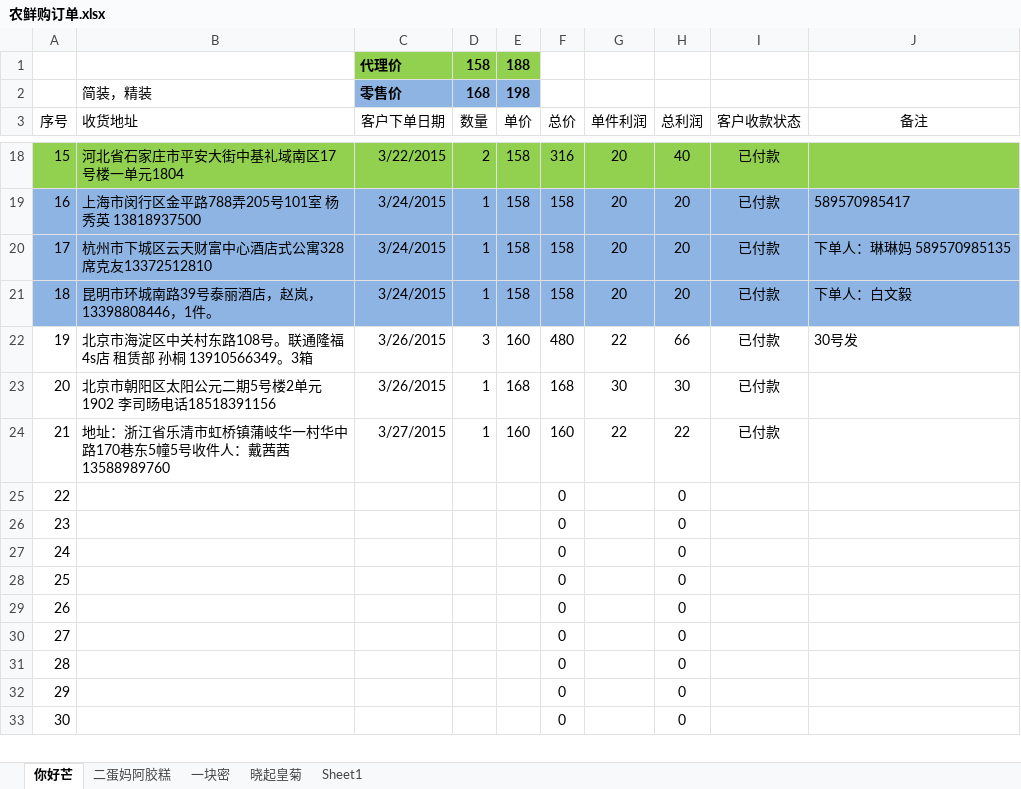
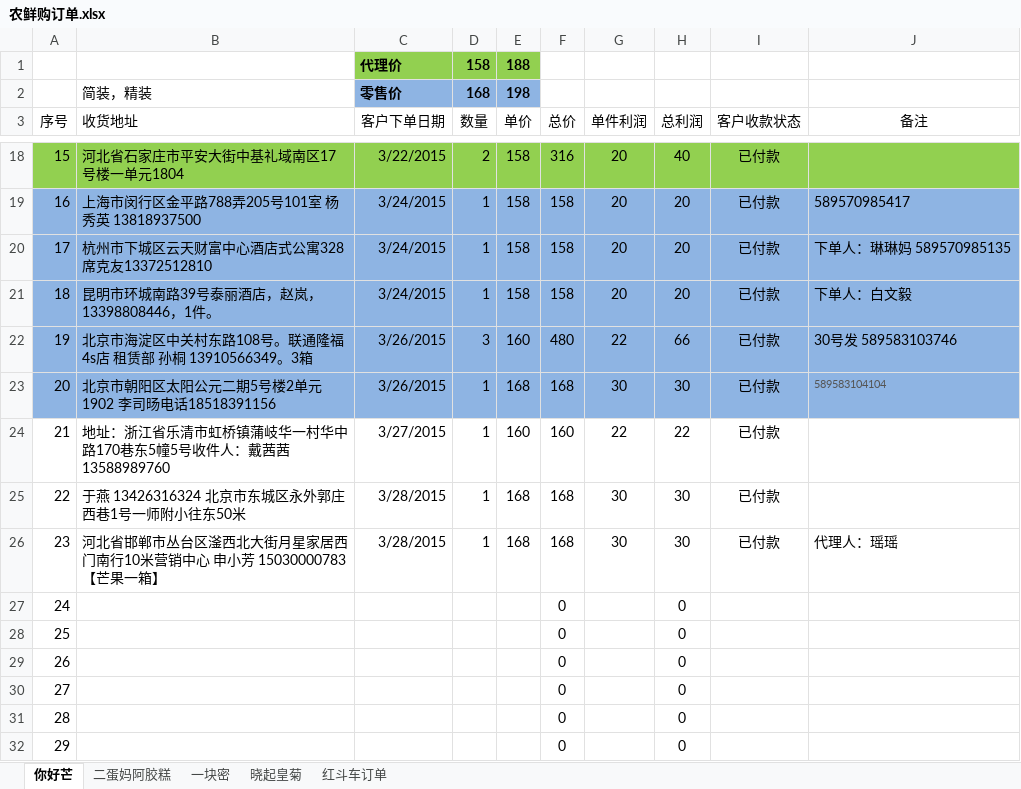
Before and after one commit to ettor/miyou, an Excel workbook: Documents/农鲜购订单.xlsx, sheet 你好芒, drawn as a sheet; only a part is shown, gaps mark what is left out; the shorter side is filled out with more unchanged rows; values as stored, in another font and other column widths than the file's, no borders; the diff names each change by its address in the sheet, - before the commit and + after, or states it on an @@ line.

```diff
--- a/Documents/农鲜购订单.xlsx (sheet 你好芒)
+++ b/Documents/农鲜购订单.xlsx (sheet 你好芒)
-sheet tab: Sheet1
+sheet tab: 红斗车订单
-A22:J23 fill: none
+A22:J23 fill: #8EB4E3
-J22 (备注): 30号发
+J22 (备注): 30号发 589583103746
-J23 (备注): (empty)
+J23 (备注): 589583104104
-B25 (收货地址): (empty)
+B25 (收货地址): 于燕 13426316324 北京市东城区永外郭庄西巷1号一师附小往东50米
-C25:C26 (客户下单日期): (empty)
+C25:C26 (客户下单日期): 3/28/2015
-D25:D26 (数量): (empty)
+D25:D26 (数量): 1
-E25:E26 (单价): (empty)
+E25:E26 (单价): 168
-F25:F26 (总价): 0
+F25:F26 (总价): 168
-G25:G26 (单件利润): (empty)
+G25:G26 (单件利润): 30
-H25:H26 (总利润): 0
+H25:H26 (总利润): 30
-I25:I26 (客户收款状态): (empty)
+I25:I26 (客户收款状态): 已付款
-B26 (收货地址): (empty)
+B26 (收货地址): 河北省邯郸市丛台区滏西北大街月星家居西门南行10米营销中心 申小芳 15030000783【芒果一箱】
-J26 (备注): (empty)
+J26 (备注): 代理人：瑶瑶
```
Also changed, not shown: sheet 一块密, sheet 红斗车订单.
